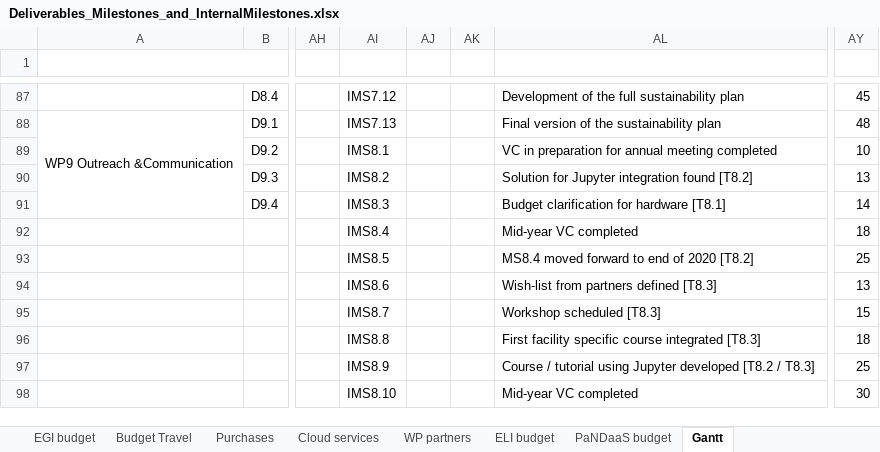
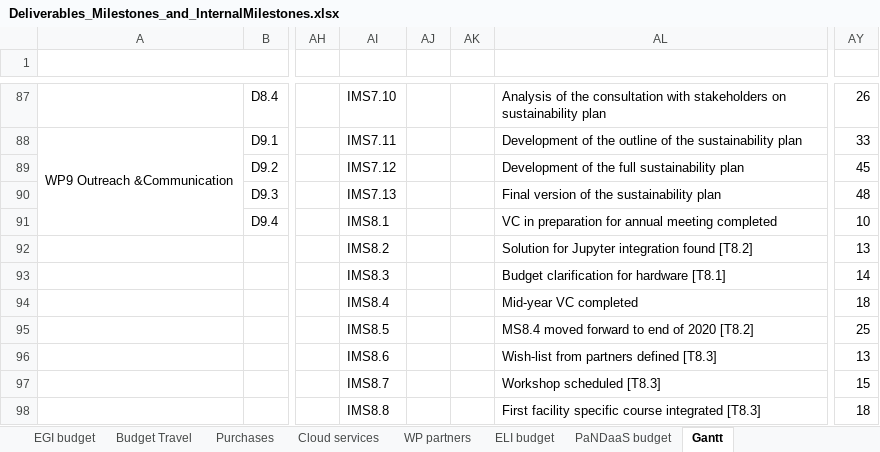
Before and after one commit to panosc-eu/panosc, an Excel workbook: Work Packages/WP1 Management/Plans/Deliverables_Milestones_and_InternalMilestones.xlsx, sheet Gantt, drawn as a sheet; only a part is shown, gaps mark what is left out; the shorter side is filled out with more unchanged rows; values as stored, in another font and other column widths than the file's, no cell formats; charts and pictures and conditional formats not drawn; rows hold the shown columns only; the diff covers the shown part only; the diff names each change by its address in the sheet, - before the commit and + after, or states it on an @@ line.

```diff
--- a/Work Packages/WP1 Management/Plans/Deliverables_Milestones_and_InternalMilestones.xlsx (sheet Gantt)
+++ b/Work Packages/WP1 Management/Plans/Deliverables_Milestones_and_InternalMilestones.xlsx (sheet Gantt)
-AI87: IMS7.12
+AI87: IMS7.10
-AL87: Development of the full sustainability plan
+AL87: Analysis of the consultation with stakeholders on sustainability plan
-AY87: 45
+AY87: 26
-AI88: IMS7.13
+AI88: IMS7.11
-AL88: Final version of the…
+AL88: Development of the outline of the…
-AY88: 48
+AY88: 33
-AI89: IMS8.1
+AI89: IMS7.12
-AL89: VC in preparation for annual meeting completed
+AL89: Development of the full sustainability plan
-AY89: 10
+AY89: 45
-AI90: IMS8.2
+AI90: IMS7.13
-AL90: Solution for Jupyter integration found [T8.2]
+AL90: Final version of the sustainability plan
-AY90: 13
+AY90: 48
-AI91: IMS8.3
+AI91: IMS8.1
-AL91: Budget clarification for hardware [T8.1]
+AL91: VC in preparation for annual meeting completed
-AY91: 14
+AY91: 10
+row 92:  |  |  | IMS8.2 |  |  | Solution for Jupyter integration found [T8.2] | 13
+row 93:  |  |  | IMS8.3 |  |  | Budget clarification for hardware [T8.1] | 14
```
Also changed, not shown: 61 edited cells elsewhere in this sheet, cell formats, charts or pictures.
